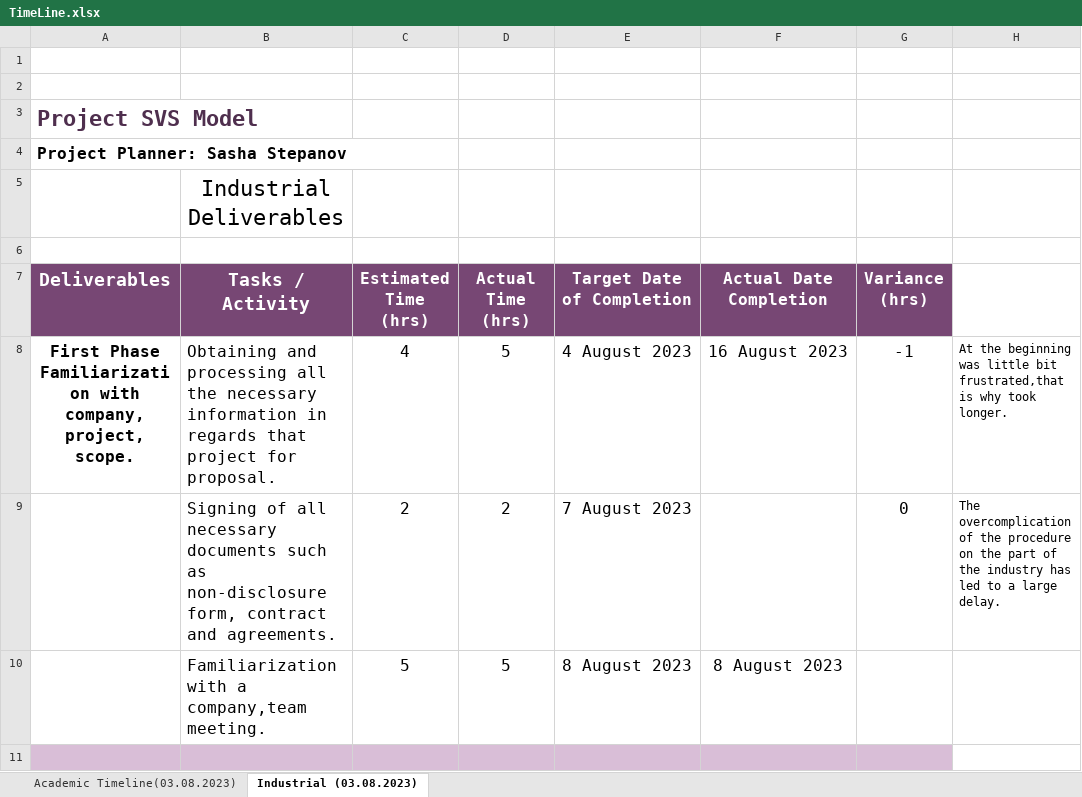
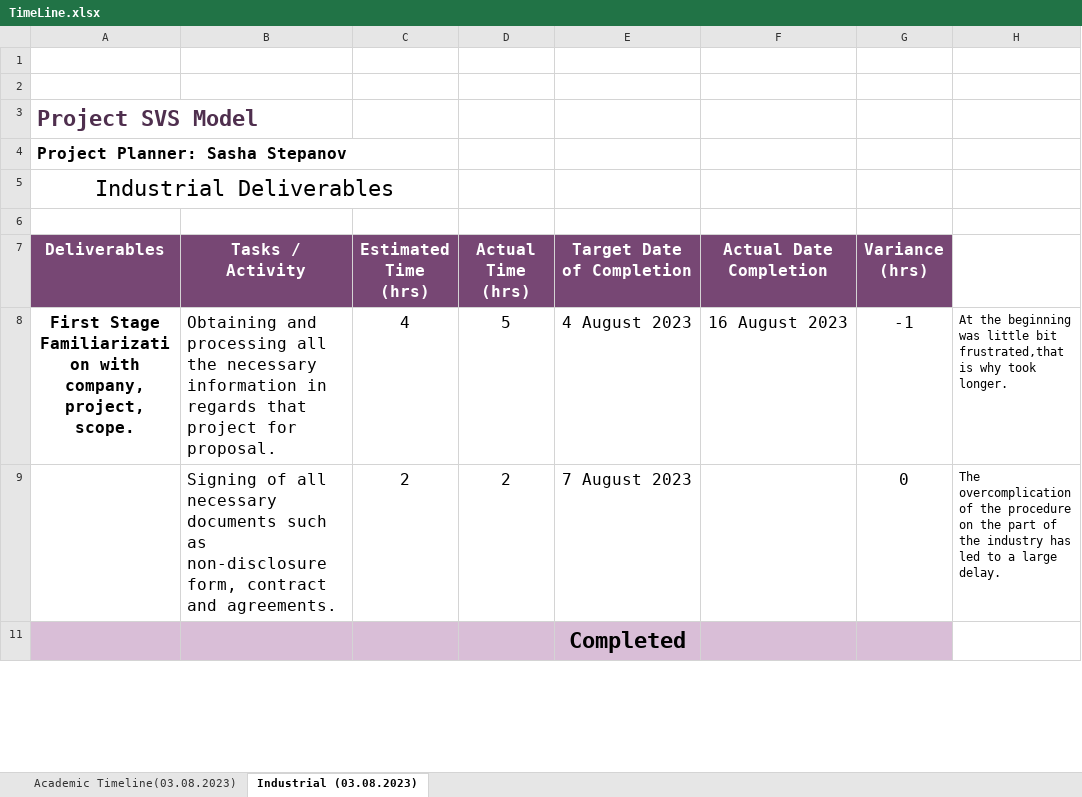
Before and after one commit to Stepania/Project-SVS, an Excel workbook: TimeLine.xlsx, sheet Industrial (03.08.2023), drawn as a sheet; only a part is shown; values as stored, in another font and other column widths than the file's, no borders; removed rows and columns are numbered as before the commit, all else as after; ↵ is a line break in a cell; the diff covers the shown part only; the diff names each change by its address in the sheet, - before the commit and + after, or states it on an @@ line.

```diff
--- a/TimeLine.xlsx (sheet Industrial (03.08.2023))
+++ b/TimeLine.xlsx (sheet Industrial (03.08.2023))
-row 5:  | Industrial Deliverables
+row 5: Industrial Deliverables
@@ A7:B7 text size: smaller @@
-A8 (Deliverables): First Phase ↵ Familiarization with…
+A8 (Deliverables): First Stage ↵ Familiarization with…
-B8 (Tasks / Activity): …for proposal.
+B8 (Tasks / Activity): …for proposal.
@@ row 10 hidden:  | Familiarization with a company,team meeting. | 5 | 5 | 8 August 2023 | 8 August 2023 @@
-E11 (Target Date of Completion): (empty)
+E11 (Target Date of Completion): Completed
```
Also changed, not shown: 3 added rows, 3 removed rows, 16 edited cells, cell formats and merged cells elsewhere in this sheet, sheet Academic Timeline(03.08.2023), Burndown.xlsx, 6 other files.
